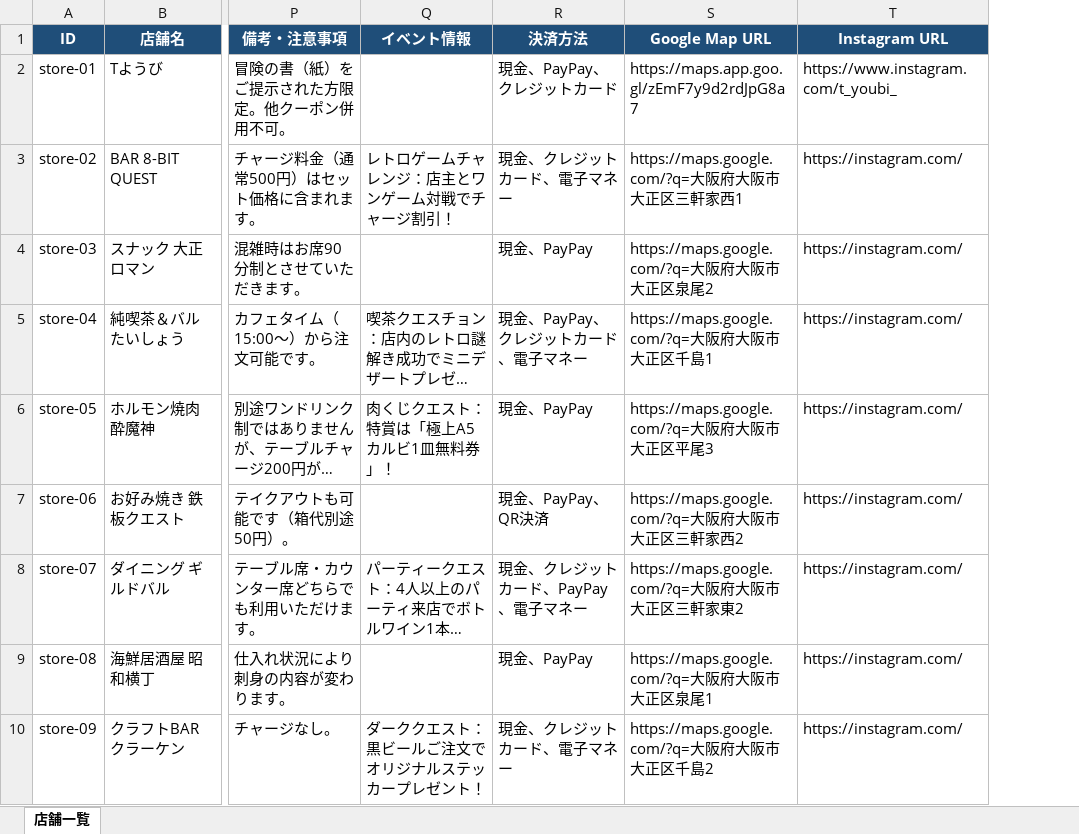
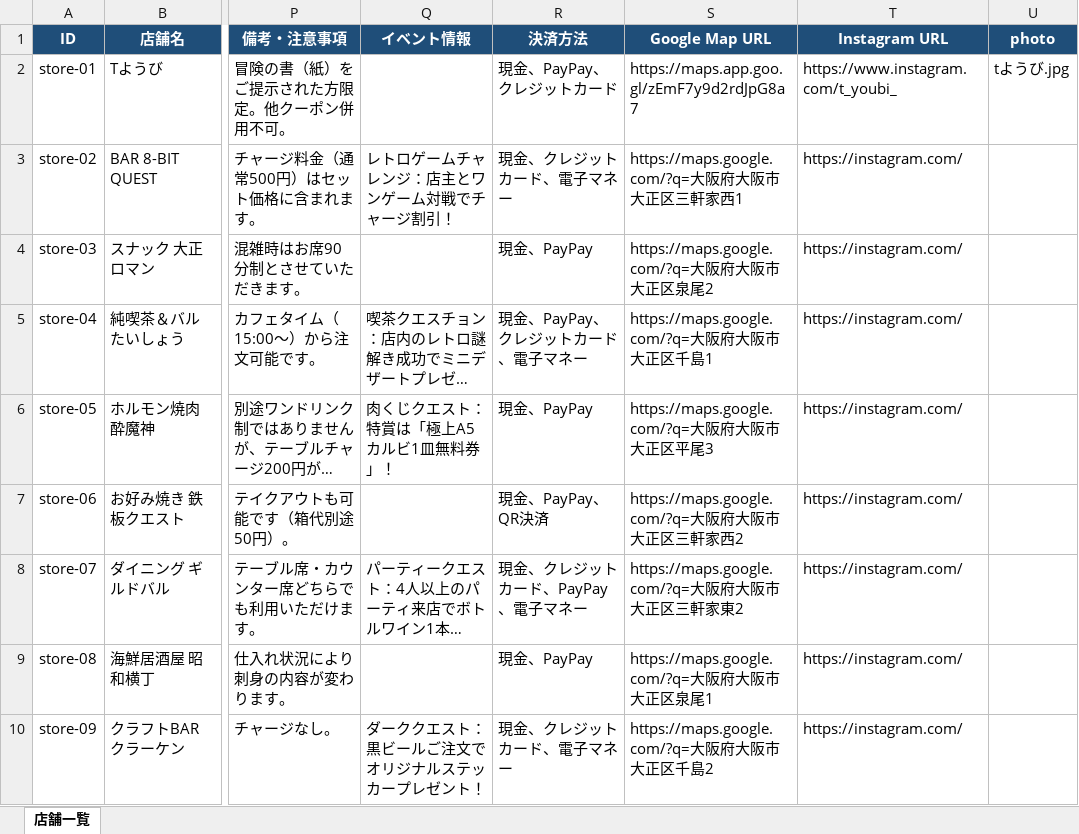
Before and after one commit to taishoyoidore-ui/yoidore-quest2, an Excel workbook: STORES.xlsx, sheet 店舗一覧, drawn as a sheet; only a part is shown, gaps mark what is left out; long unchanged cells end in …; values as stored, in another font and other column widths than the file's, no borders; the diff names each change by its address in the sheet, - before the commit and + after, or states it on an @@ line.

```diff
--- a/STORES.xlsx (sheet 店舗一覧)
+++ b/STORES.xlsx (sheet 店舗一覧)
+column U (photo), row 2: tようび.jpg
```
Also changed, not shown: 5 other files.
